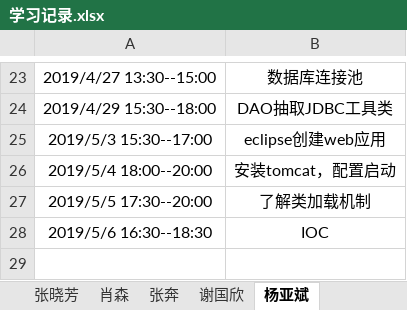
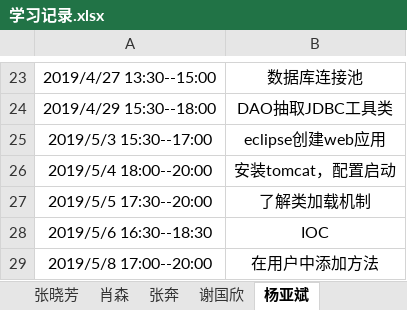
Before and after one commit to jspringlearn/J-learning, an Excel workbook: LogManagement/doc/学习记录.xlsx, sheet 杨亚斌, drawn as a sheet; only a part is shown, gaps mark what is left out; values as stored, in another font and other column widths than the file's, no borders; the diff names each change by its address in the sheet, - before the commit and + after, or states it on an @@ line.

Commit message:
在用户中添加方法

```diff
--- a/LogManagement/doc/学习记录.xlsx (sheet 杨亚斌)
+++ b/LogManagement/doc/学习记录.xlsx (sheet 杨亚斌)
+row 29: 2019/5/8 17:00--20:00 | 在用户中添加方法
```
Also changed, not shown: 6 other files.
